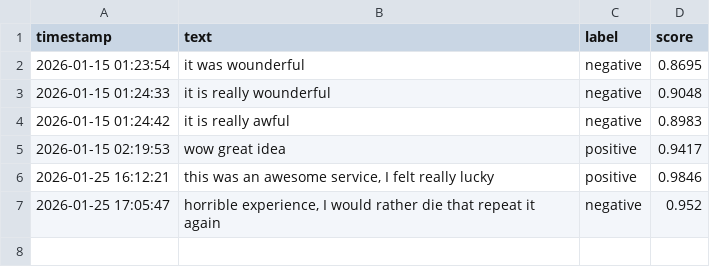
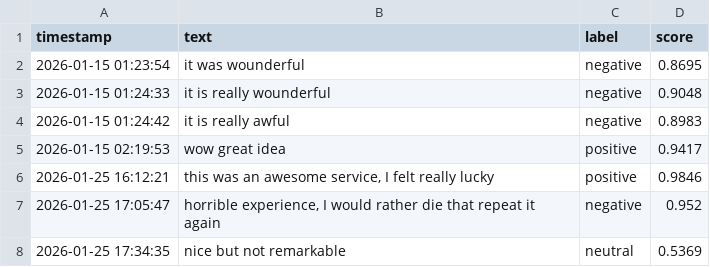
Before and after one commit to 3mgmanzone/Monitoraggio_Reputazione_Online, a CSV file: riscontri.csv, drawn as a sheet; the diff names each change by its address in the sheet, - before the commit and + after, or states it on an @@ line.

Commit message:
Update riscontri.csv

```diff
--- a/riscontri.csv
+++ b/riscontri.csv
+row 8: 2026-01-25 17:34:35 | nice but not remarkable | neutral | 0.5369
```
